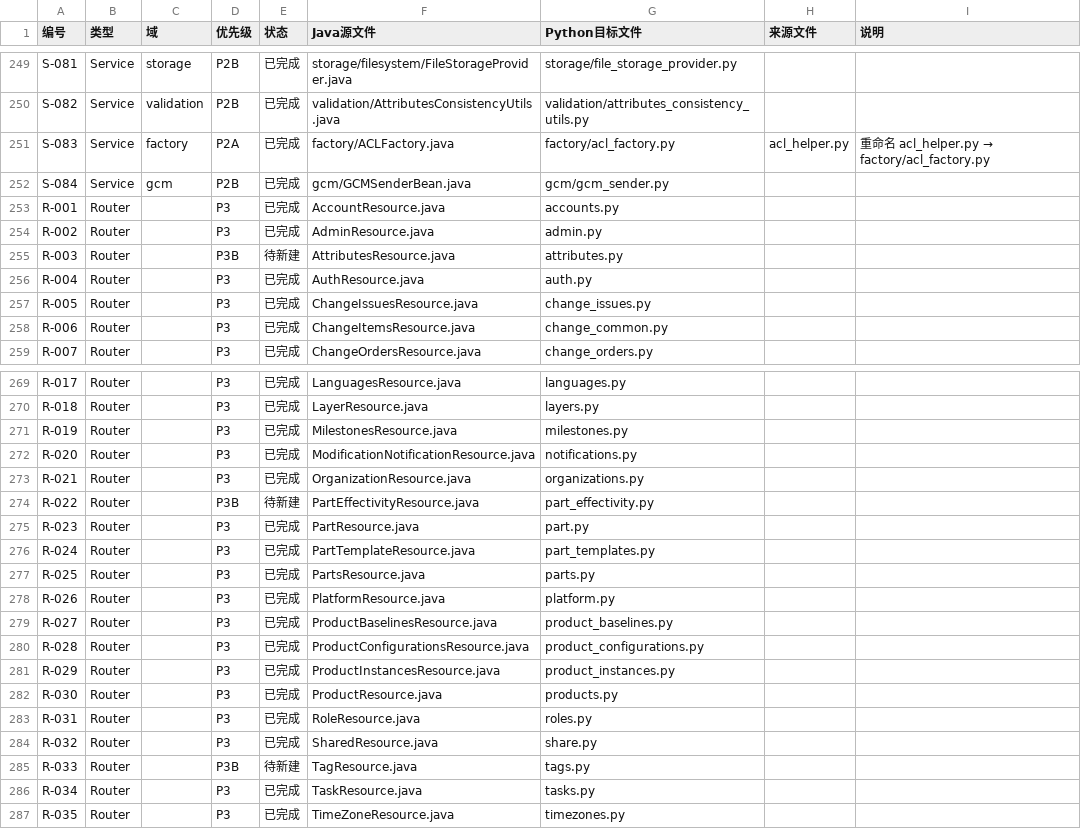
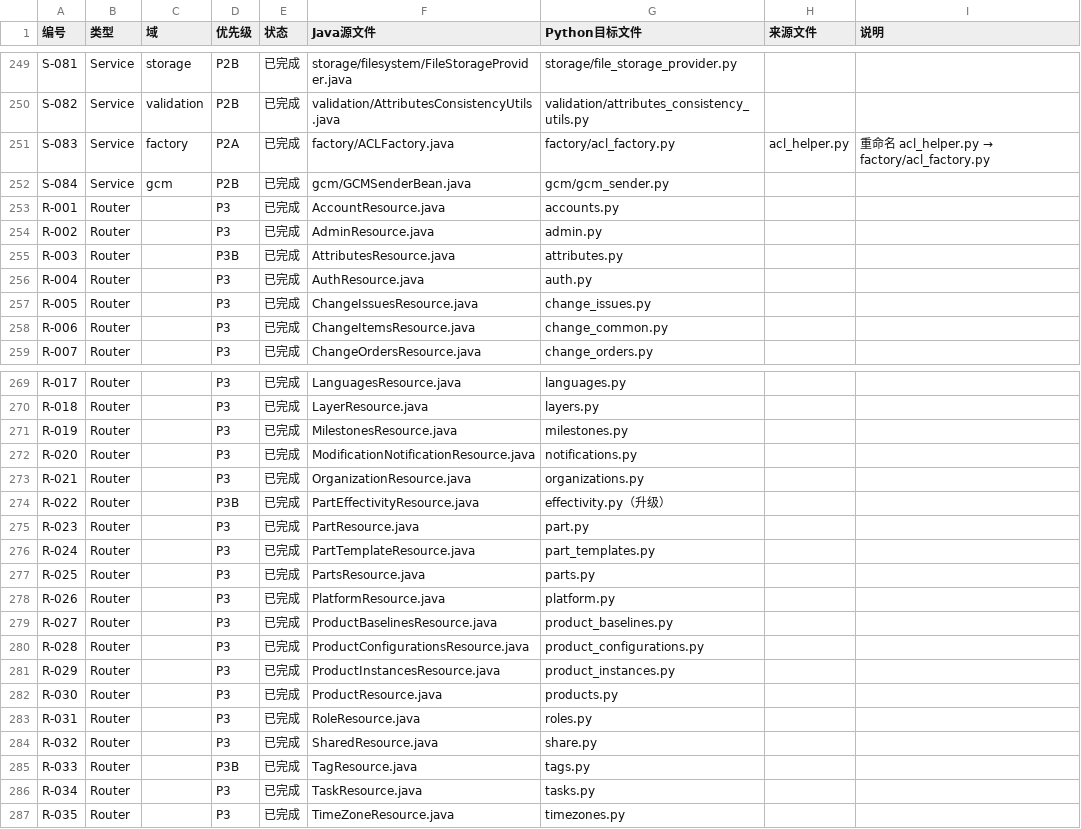
Before and after one commit to RayDutchman/CATIA-Copilot-PLM, a CSV file: docs/migration-tracker.csv, drawn as a sheet; only a part is shown, gaps mark what is left out; the diff covers the shown part only.

```diff
--- a/docs/migration-tracker.csv
+++ b/docs/migration-tracker.csv
@@ -254,3 +254,3 @@ R-001,Router,,P3,已完成,AccountResource.java,accounts.py,,
 R-002,Router,,P3,已完成,AdminResource.java,admin.py,,
-R-003,Router,,P3B,待新建,AttributesResource.java,attributes.py,,
+R-003,Router,,P3B,已完成,AttributesResource.java,attributes.py,,
 R-004,Router,,P3,已完成,AuthResource.java,auth.py,,
@@ -273,3 +273,3 @@ R-020,Router,,P3,已完成,ModificationNotificationResource.java,notifications.p
 R-021,Router,,P3,已完成,OrganizationResource.java,organizations.py,,
-R-022,Router,,P3B,待新建,PartEffectivityResource.java,part_effectivity.py,,
+R-022,Router,,P3B,已完成,PartEffectivityResource.java,effectivity.py（升级）,,
 R-023,Router,,P3,已完成,PartResource.java,part.py,,
@@ -284,3 +284,3 @@ R-031,Router,,P3,已完成,RoleResource.java,roles.py,,
 R-032,Router,,P3,已完成,SharedResource.java,share.py,,
-R-033,Router,,P3B,待新建,TagResource.java,tags.py,,
+R-033,Router,,P3B,已完成,TagResource.java,tags.py,,
 R-034,Router,,P3,已完成,TaskResource.java,tasks.py,,
```
Also changed, not shown: 31 edited cells elsewhere in this file.
